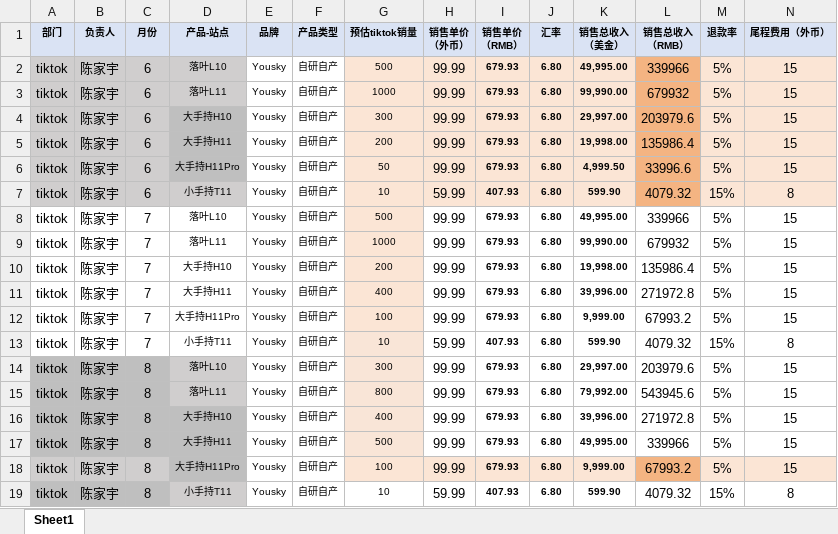
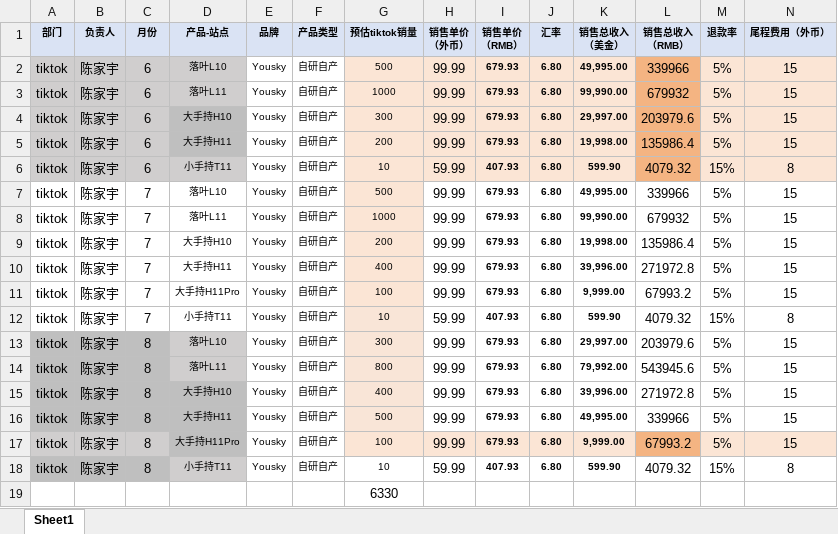
Before and after one commit to zhangyuping958-cmyk/yousky-kol-marketing, an Excel workbook: _business-operations/sales-forecast/tk6-8月销售计划.xlsx, sheet Sheet1, drawn as a sheet; only a part is shown; values as stored, in another font and other column widths than the file's, no borders; removed rows and columns are numbered as before the commit, all else as after; rows hold the shown columns only; the diff names each change by its address in the sheet, - before the commit and + after, or states it on an @@ line.

```diff
--- a/_business-operations/sales-forecast/tk6-8月销售计划.xlsx (sheet Sheet1)
+++ b/_business-operations/sales-forecast/tk6-8月销售计划.xlsx (sheet Sheet1)
-row 6: tiktok | 陈家宇 | 6 | 大手持H11Pro | Yousky | 自研自产 | 50 | 99.99 | 679.93 | 6.80 | 4,999.50 | 33996.6 | 5% | 15
+row 19:  |  |  |  |  |  | 6330
```
Also changed, not shown: formulas that keep their value, _business-operations/sales-forecast/26年yousky独立站目标销量计划.xlsx, 18 other files.
